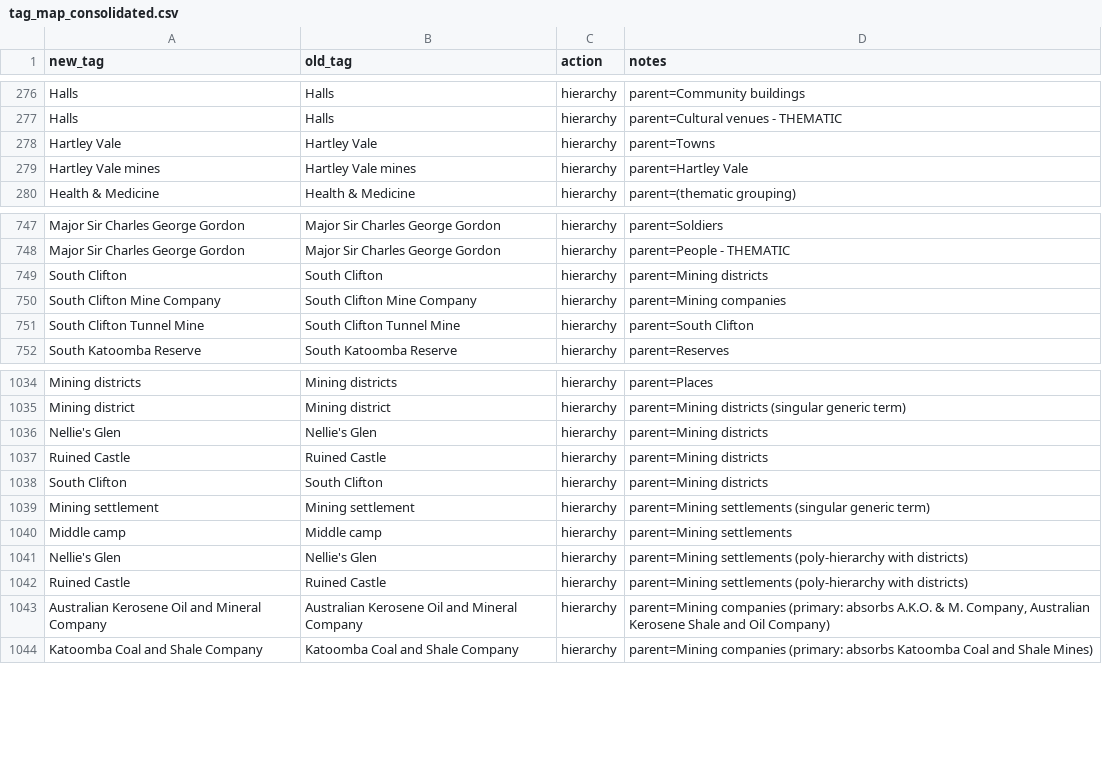
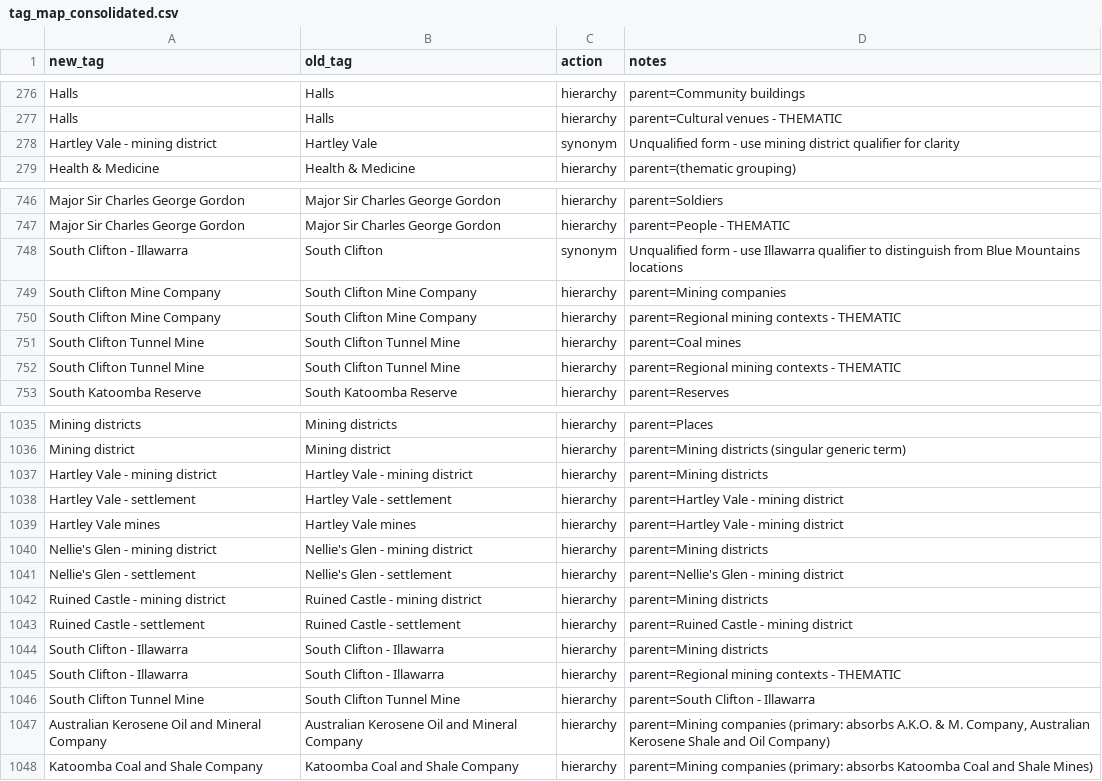
Before and after one commit to shale-heritage/blue-mountains, a CSV file: data/tag_map_consolidated.csv, drawn as a sheet; only a part is shown, gaps mark what is left out; the diff covers the shown part only.

```diff
--- a/data/tag_map_consolidated.csv
+++ b/data/tag_map_consolidated.csv
@@ -277,4 +277,3 @@ Halls,Halls,hierarchy,parent=Community buildings
 Halls,Halls,hierarchy,parent=Cultural venues - THEMATIC
-Hartley Vale,Hartley Vale,hierarchy,parent=Towns
-Hartley Vale mines,Hartley Vale mines,hierarchy,parent=Hartley Vale
+Hartley Vale - mining district,Hartley Vale,synonym,Unqualified form - use mining district qualifier for clarity
 Health & Medicine,Health & Medicine,hierarchy,parent=(thematic grouping)
@@ -748,5 +747,7 @@ Major Sir Charles George Gordon,Major Sir Charles George Gordon,hierarchy,parent
 Major Sir Charles George Gordon,Major Sir Charles George Gordon,hierarchy,parent=People - THEMATIC
-South Clifton,South Clifton,hierarchy,parent=Mining districts
+South Clifton - Illawarra,South Clifton,synonym,Unqualified form - use Illawarra qualifier to distinguish from Blue Mountains locations
 South Clifton Mine Company,South Clifton Mine Company,hierarchy,parent=Mining companies
-South Clifton Tunnel Mine,South Clifton Tunnel Mine,hierarchy,parent=South Clifton
+South Clifton Mine Company,South Clifton Mine Company,hierarchy,parent=Regional mining contexts - THEMATIC
+South Clifton Tunnel Mine,South Clifton Tunnel Mine,hierarchy,parent=Coal mines
+South Clifton Tunnel Mine,South Clifton Tunnel Mine,hierarchy,parent=Regional mining contexts - THEMATIC
 South Katoomba Reserve,South Katoomba Reserve,hierarchy,parent=Reserves
@@ -1035,9 +1036,12 @@ Mining districts,Mining districts,hierarchy,parent=Places
 Mining district,Mining district,hierarchy,parent=Mining districts (singular generic term)
-Nellie's Glen,Nellie's Glen,hierarchy,parent=Mining districts
-Ruined Castle,Ruined Castle,hierarchy,parent=Mining districts
-South Clifton,South Clifton,hierarchy,parent=Mining districts
-Mining settlement,Mining settlement,hierarchy,parent=Mining settlements (singular generic term)
-Middle camp,Middle camp,hierarchy,parent=Mining settlements
-Nellie's Glen,Nellie's Glen,hierarchy,parent=Mining settlements (poly-hierarchy with districts)
-Ruined Castle,Ruined Castle,hierarchy,parent=Mining settlements (poly-hierarchy with districts)
+Hartley Vale - mining district,Hartley Vale - mining district,hierarchy,parent=Mining districts
+Hartley Vale - settlement,Hartley Vale - settlement,hierarchy,parent=Hartley Vale - mining district
+Hartley Vale mines,Hartley Vale mines,hierarchy,parent=Hartley Vale - mining district
+Nellie's Glen - mining district,Nellie's Glen - mining district,hierarchy,parent=Mining districts
+Nellie's Glen - settlement,Nellie's Glen - settlement,hierarchy,parent=Nellie's Glen - mining district
+Ruined Castle - mining district,Ruined Castle - mining district,hierarchy,parent=Mining districts
+Ruined Castle - settlement,Ruined Castle - settlement,hierarchy,parent=Ruined Castle - mining district
+South Clifton - Illawarra,South Clifton - Illawarra,hierarchy,parent=Mining districts
+South Clifton - Illawarra,South Clifton - Illawarra,hierarchy,parent=Regional mining contexts - THEMATIC
+South Clifton Tunnel Mine,South Clifton Tunnel Mine,hierarchy,parent=South Clifton - Illawarra
 Australian Kerosene Oil and Mineral Company,Australian Kerosene Oil and Mineral Company,hierarchy,"parent=Mining companies (primary: absorbs A.K.O. & M. Company, Australian Kerosene Shale and Oil Company)"
```
Also changed, not shown: 4 added rows, 4 removed rows and 11 edited cells elsewhere in this file, 7 other files.
